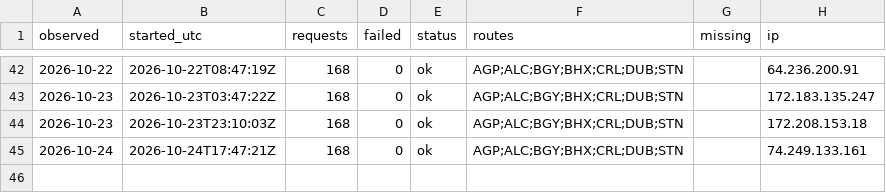
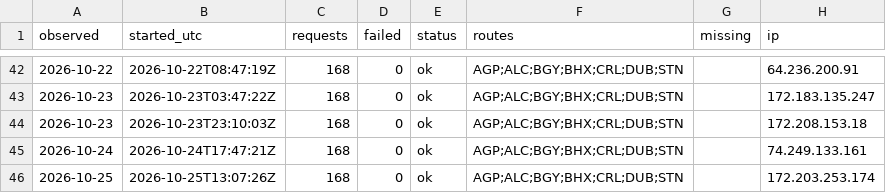
Before and after one commit to areqq/lcj-fares, a CSV file: data/LCJ/runs.csv, drawn as a sheet; only a part is shown, gaps mark what is left out.

```diff
--- a/data/LCJ/runs.csv
+++ b/data/LCJ/runs.csv
@@ -45 +45,2 @@ observed,started_utc,requests,failed,status,routes,missing,ip
 2026-10-24,2026-10-24T17:47:21Z,168,0,ok,AGP;ALC;BGY;BHX;CRL;DUB;STN,,74.249.133.161
+2026-10-25,2026-10-25T13:07:26Z,168,0,ok,AGP;ALC;BGY;BHX;CRL;DUB;STN,,172.203.253.174
```
Also changed, not shown: 1 other file.
